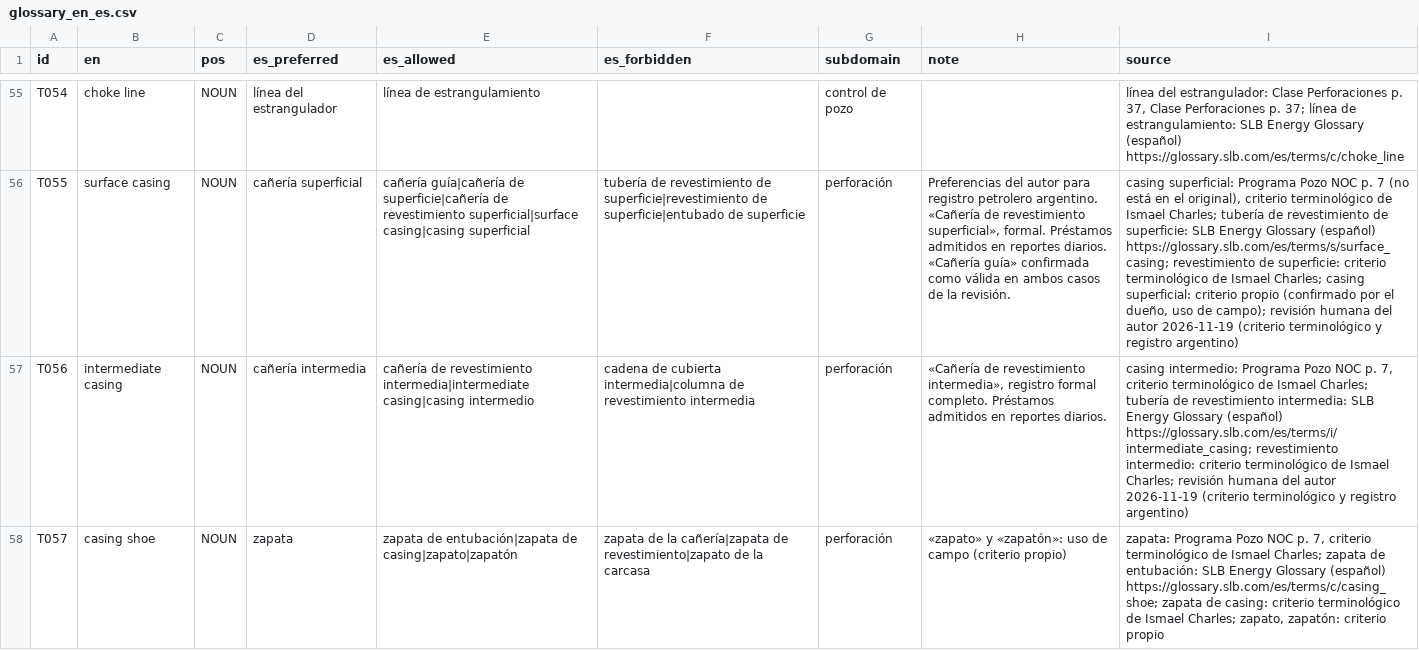
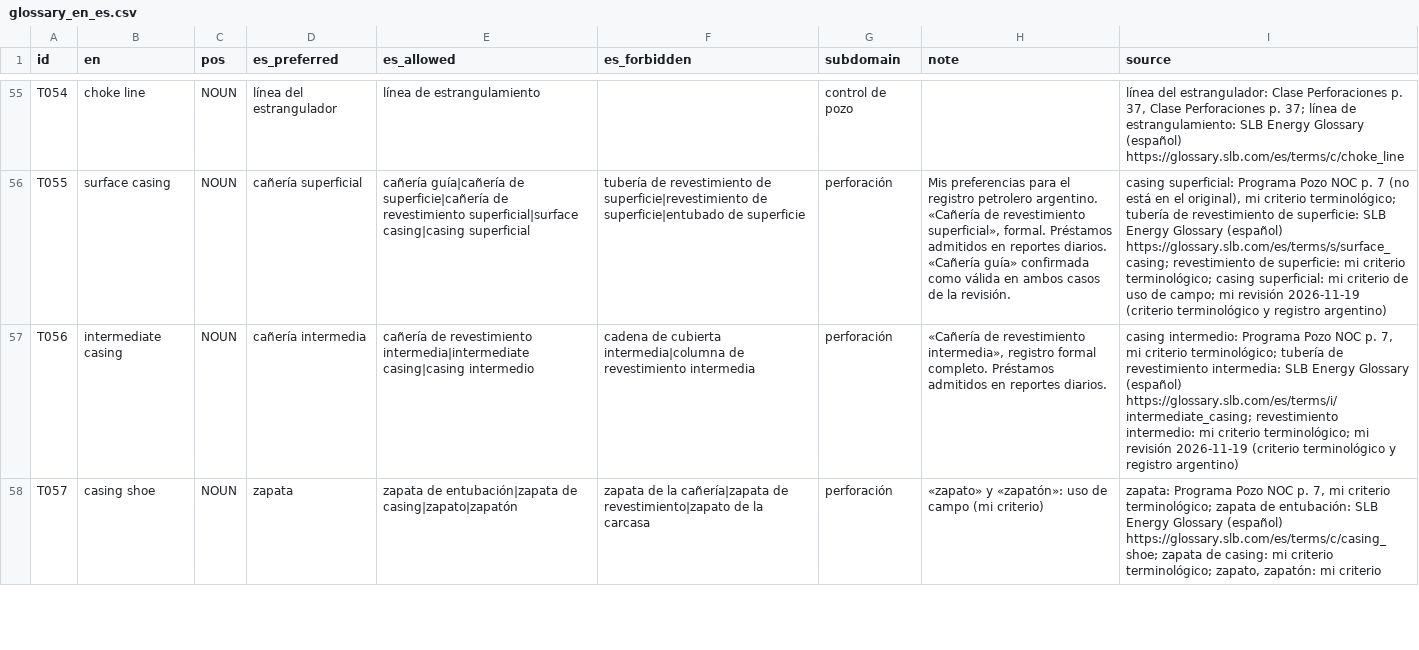
Before and after one commit to ismaelcharles/termcheck-og, a CSV file: data/glossary/glossary_en_es.csv, drawn as a sheet; only a part is shown, gaps mark what is left out; the diff covers the shown part only; the diff names each change by its address in the sheet, - before the commit and + after, or states it on an @@ line.

```diff
--- a/data/glossary/glossary_en_es.csv
+++ b/data/glossary/glossary_en_es.csv
-H56 (note): Preferencias del autor para registro petrolero…
+H56 (note): Mis preferencias para el registro petrolero…
-I56 (source): …el original), criterio terminológico de Ismael Charles; tubería de revestimiento de superficie: SLB Energy Glossary (español) https://glossary.slb.com/es/terms/s/surface_casing; revestimiento de superficie: criterio terminológico de Ismael Charles; casing superficial: criterio propio (confirmado por el dueño, uso de campo); revisión humana del autor 2026-11-19 (criterio…
+I56 (source): …el original), mi criterio terminológico; tubería de revestimiento de superficie: SLB Energy Glossary (español) https://glossary.slb.com/es/terms/s/surface_casing; revestimiento de superficie: mi criterio terminológico; casing superficial: mi criterio de uso de campo; mi revisión 2026-11-19 (criterio…
-I57 (source): …p. 7, criterio terminológico de Ismael Charles; tubería de revestimiento intermedia: SLB Energy Glossary (español) https://glossary.slb.com/es/terms/i/intermediate_casing; revestimiento intermedio: criterio terminológico de Ismael Charles; revisión humana del autor 2026-11-19 (criterio…
+I57 (source): …p. 7, mi criterio terminológico; tubería de revestimiento intermedia: SLB Energy Glossary (español) https://glossary.slb.com/es/terms/i/intermediate_casing; revestimiento intermedio: mi criterio terminológico; mi revisión 2026-11-19 (criterio…
-H58 (note): …de campo (criterio propio)
+H58 (note): …de campo (mi criterio)
-I58 (source): …p. 7, criterio terminológico de Ismael Charles; zapata de entubación: SLB Energy Glossary (español) https://glossary.slb.com/es/terms/c/casing_shoe; zapata de casing: criterio terminológico de Ismael Charles; zapato, zapatón: criterio propio
+I58 (source): …p. 7, mi criterio terminológico; zapata de entubación: SLB Energy Glossary (español) https://glossary.slb.com/es/terms/c/casing_shoe; zapata de casing: mi criterio terminológico; zapato, zapatón: mi criterio
```
Also changed, not shown: 58 edited cells elsewhere in this file, data/glossary/glossary_v1_3.csv, 5 other files.
